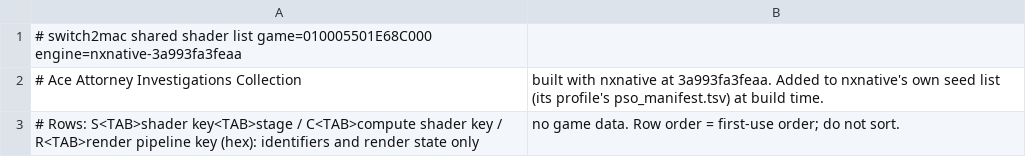
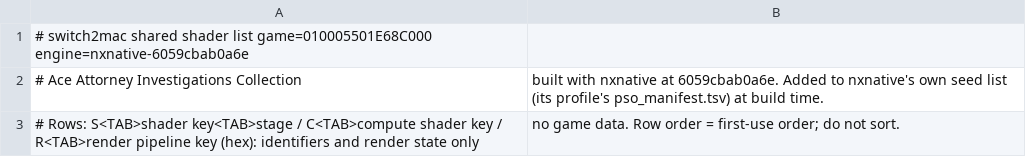
Before and after one commit to IT-Kwj/switch2mac, a TSV file: games/ace-attorney-investigations-collection/shader_list.tsv, drawn as a sheet.

```diff
--- a/games/ace-attorney-investigations-collection/shader_list.tsv
+++ b/games/ace-attorney-investigations-collection/shader_list.tsv
@@ -1,3 +1,3 @@
-# switch2mac shared shader list	game=010005501E68C000	engine=nxnative-3a993fa3feaa
-# Ace Attorney Investigations Collection, built with nxnative at 3a993fa3feaa. Added to nxnative's own seed list (its profile's pso_manifest.tsv) at build time.
+# switch2mac shared shader list	game=010005501E68C000	engine=nxnative-6059cbab0a6e
+# Ace Attorney Investigations Collection, built with nxnative at 6059cbab0a6e. Added to nxnative's own seed list (its profile's pso_manifest.tsv) at build time.
 # Rows: S<TAB>shader key<TAB>stage / C<TAB>compute shader key / R<TAB>render pipeline key (hex): identifiers and render state only, no game data. Row order = first-use order; do not sort.
```
Also changed, not shown: 2 other files.
